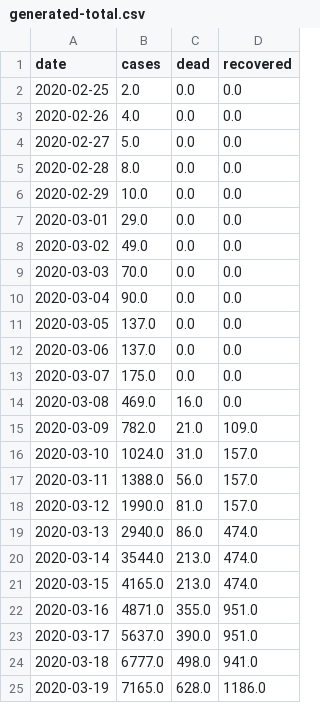
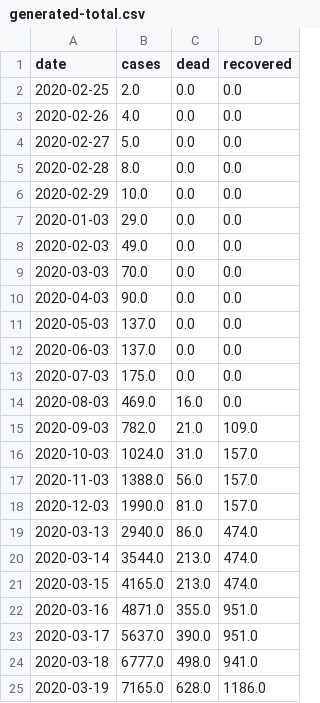
Before and after one commit to agastalver/sir-covid-19-madrid, a CSV file: data/generated-total.csv, drawn as a sheet; only a part is shown; the diff covers the shown part only.

```diff
--- a/data/generated-total.csv
+++ b/data/generated-total.csv
@@ -6,14 +6,14 @@ date,cases,dead,recovered
 2020-02-29,10.0,0.0,0.0
-2020-03-01,29.0,0.0,0.0
-2020-03-02,49.0,0.0,0.0
+2020-01-03,29.0,0.0,0.0
+2020-02-03,49.0,0.0,0.0
 2020-03-03,70.0,0.0,0.0
-2020-03-04,90.0,0.0,0.0
-2020-03-05,137.0,0.0,0.0
-2020-03-06,137.0,0.0,0.0
-2020-03-07,175.0,0.0,0.0
-2020-03-08,469.0,16.0,0.0
-2020-03-09,782.0,21.0,109.0
-2020-03-10,1024.0,31.0,157.0
-2020-03-11,1388.0,56.0,157.0
-2020-03-12,1990.0,81.0,157.0
+2020-04-03,90.0,0.0,0.0
+2020-05-03,137.0,0.0,0.0
+2020-06-03,137.0,0.0,0.0
+2020-07-03,175.0,0.0,0.0
+2020-08-03,469.0,16.0,0.0
+2020-09-03,782.0,21.0,109.0
+2020-10-03,1024.0,31.0,157.0
+2020-11-03,1388.0,56.0,157.0
+2020-12-03,1990.0,81.0,157.0
 2020-03-13,2940.0,86.0,474.0
```
Also changed, not shown: 2 added rows and 11 edited cells elsewhere in this file, data/generated-cases.csv, data/generated-sir.csv, 9 other files.
